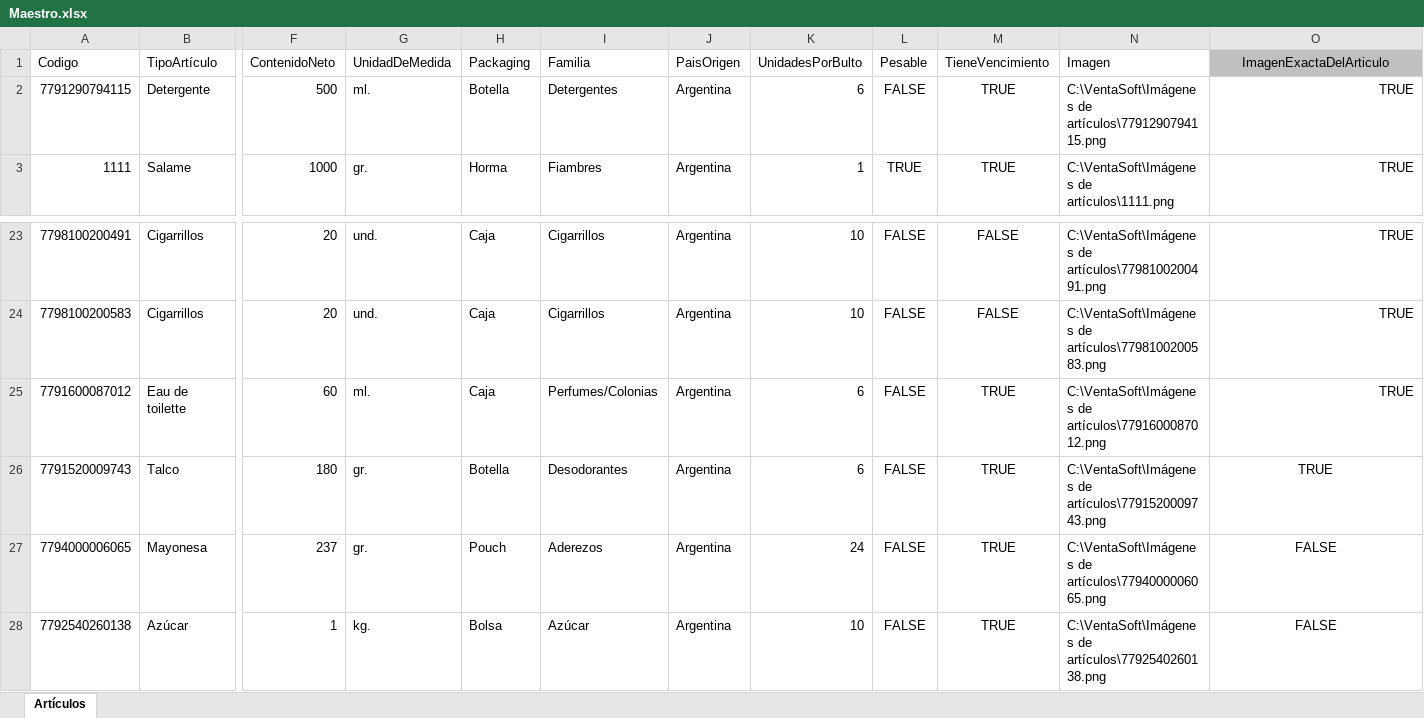
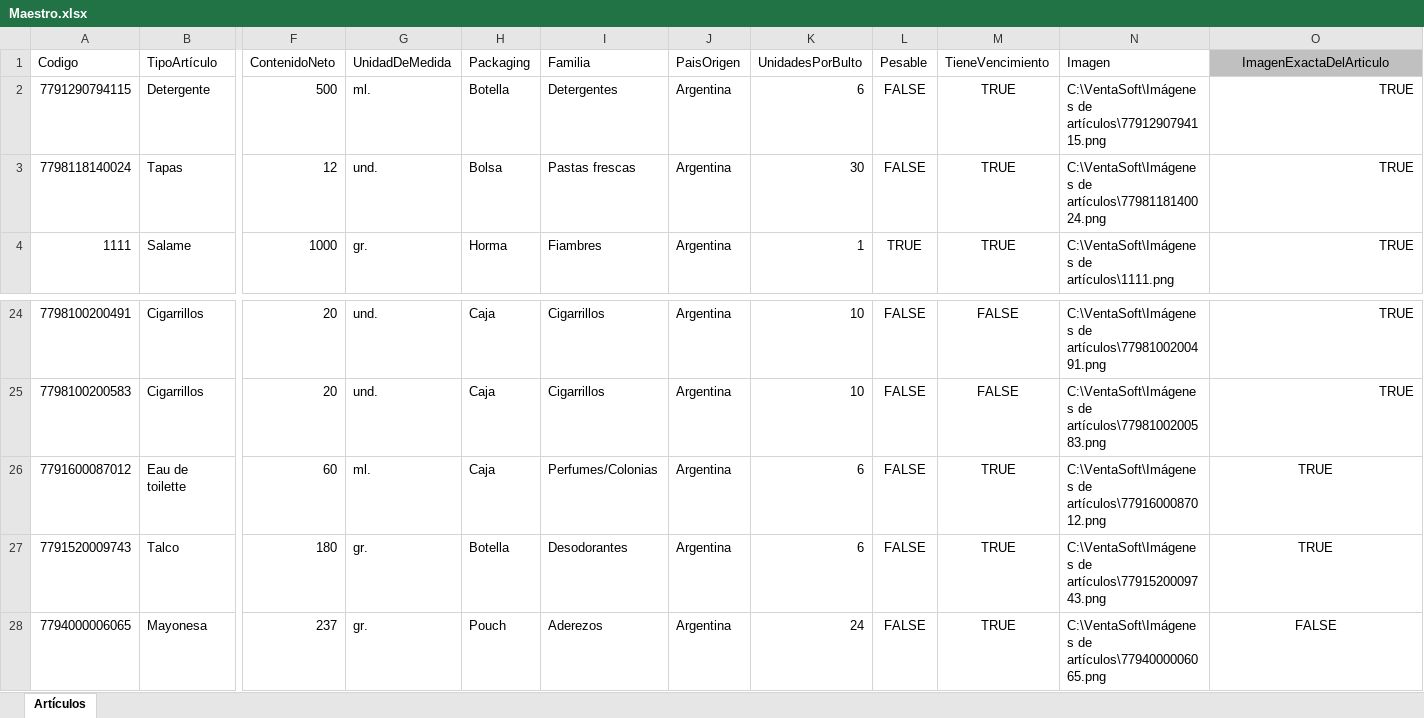
Before and after one commit to Juampita/Comercios, an Excel workbook: Maestro.xlsx, sheet Artículos, drawn as a sheet; only a part is shown, gaps mark what is left out; the shorter side is filled out with more unchanged rows; values as stored, in another font and other column widths than the file's, no borders; addresses are those after the commit; rows hold the shown columns only; the diff names each change by its address in the sheet, - before the commit and + after, or states it on an @@ line.

Commit message:
Add files via upload

```diff
--- a/Maestro.xlsx (sheet Artículos)
+++ b/Maestro.xlsx (sheet Artículos)
+row 3: 7798118140024 | Tapas | 12 | und. | Bolsa | Pastas frescas | Argentina | 30 | FALSE | TRUE | C:\VentaSoft\Imágenes de artículos\7798118140024.png | TRUE
-O26 alignment: right
+O26 alignment: center
```
